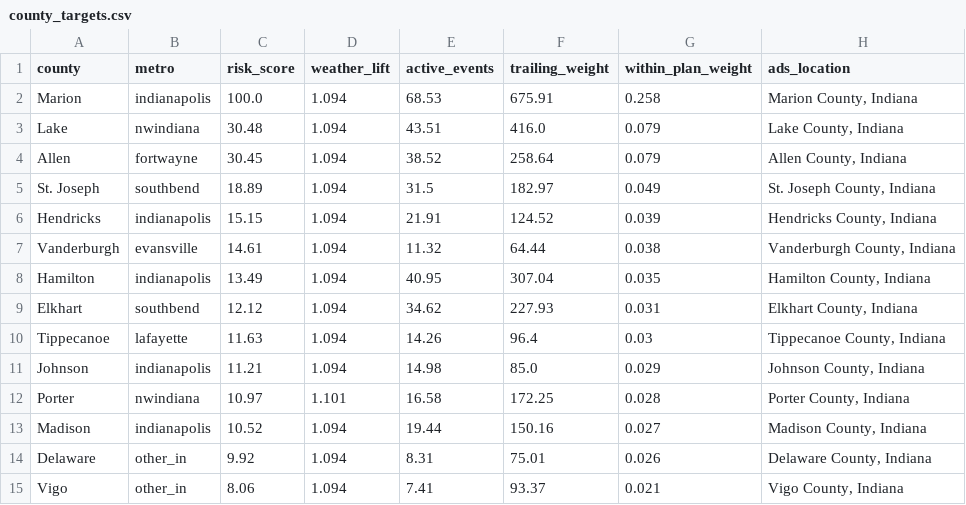
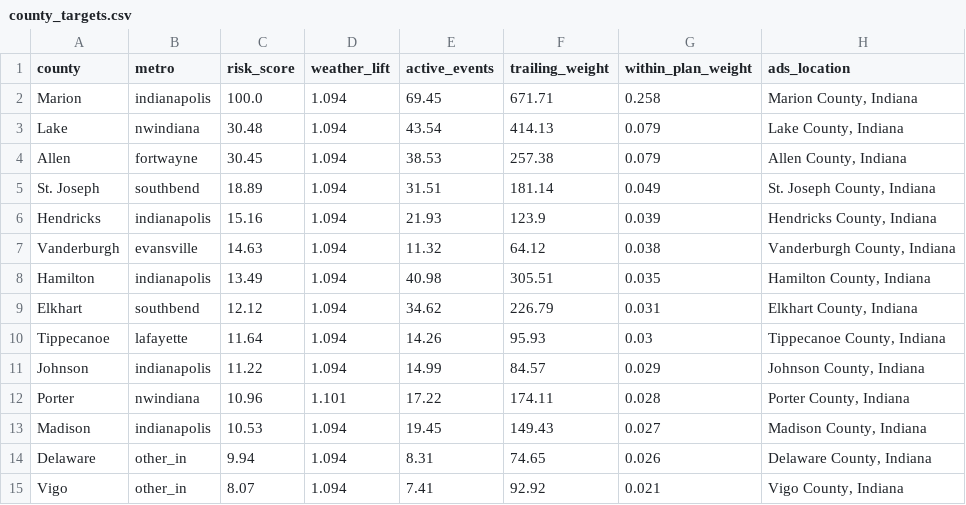
Before and after one commit to danielliu12/accident-forecaster, a CSV file: docs/county_targets.csv, drawn as a sheet; only a part is shown; the diff covers the shown part only.

```diff
--- a/docs/county_targets.csv
+++ b/docs/county_targets.csv
@@ -1,15 +1,15 @@
 county,metro,risk_score,weather_lift,active_events,trailing_weight,within_plan_weight,ads_location
-Marion,indianapolis,100.0,1.094,68.53,675.91,0.258,"Marion County, Indiana"
-Lake,nwindiana,30.48,1.094,43.51,416.0,0.079,"Lake County, Indiana"
-Allen,fortwayne,30.45,1.094,38.52,258.64,0.079,"Allen County, Indiana"
-St. Joseph,southbend,18.89,1.094,31.5,182.97,0.049,"St. Joseph County, Indiana"
-Hendricks,indianapolis,15.15,1.094,21.91,124.52,0.039,"Hendricks County, Indiana"
-Vanderburgh,evansville,14.61,1.094,11.32,64.44,0.038,"Vanderburgh County, Indiana"
-Hamilton,indianapolis,13.49,1.094,40.95,307.04,0.035,"Hamilton County, Indiana"
-Elkhart,southbend,12.12,1.094,34.62,227.93,0.031,"Elkhart County, Indiana"
-Tippecanoe,lafayette,11.63,1.094,14.26,96.4,0.03,"Tippecanoe County, Indiana"
-Johnson,indianapolis,11.21,1.094,14.98,85.0,0.029,"Johnson County, Indiana"
-Porter,nwindiana,10.97,1.101,16.58,172.25,0.028,"Porter County, Indiana"
-Madison,indianapolis,10.52,1.094,19.44,150.16,0.027,"Madison County, Indiana"
-Delaware,other_in,9.92,1.094,8.31,75.01,0.026,"Delaware County, Indiana"
-Vigo,other_in,8.06,1.094,7.41,93.37,0.021,"Vigo County, Indiana"
+Marion,indianapolis,100.0,1.094,69.45,671.71,0.258,"Marion County, Indiana"
+Lake,nwindiana,30.48,1.094,43.54,414.13,0.079,"Lake County, Indiana"
+Allen,fortwayne,30.45,1.094,38.53,257.38,0.079,"Allen County, Indiana"
+St. Joseph,southbend,18.89,1.094,31.51,181.14,0.049,"St. Joseph County, Indiana"
+Hendricks,indianapolis,15.16,1.094,21.93,123.9,0.039,"Hendricks County, Indiana"
+Vanderburgh,evansville,14.63,1.094,11.32,64.12,0.038,"Vanderburgh County, Indiana"
+Hamilton,indianapolis,13.49,1.094,40.98,305.51,0.035,"Hamilton County, Indiana"
+Elkhart,southbend,12.12,1.094,34.62,226.79,0.031,"Elkhart County, Indiana"
+Tippecanoe,lafayette,11.64,1.094,14.26,95.93,0.03,"Tippecanoe County, Indiana"
+Johnson,indianapolis,11.22,1.094,14.99,84.57,0.029,"Johnson County, Indiana"
+Porter,nwindiana,10.96,1.101,17.22,174.11,0.028,"Porter County, Indiana"
+Madison,indianapolis,10.53,1.094,19.45,149.43,0.027,"Madison County, Indiana"
+Delaware,other_in,9.94,1.094,8.31,74.65,0.026,"Delaware County, Indiana"
+Vigo,other_in,8.07,1.094,7.41,92.92,0.021,"Vigo County, Indiana"
```
Also changed, not shown: 24 edited cells elsewhere in this file, docs/county_risk.csv, 6 other files.
